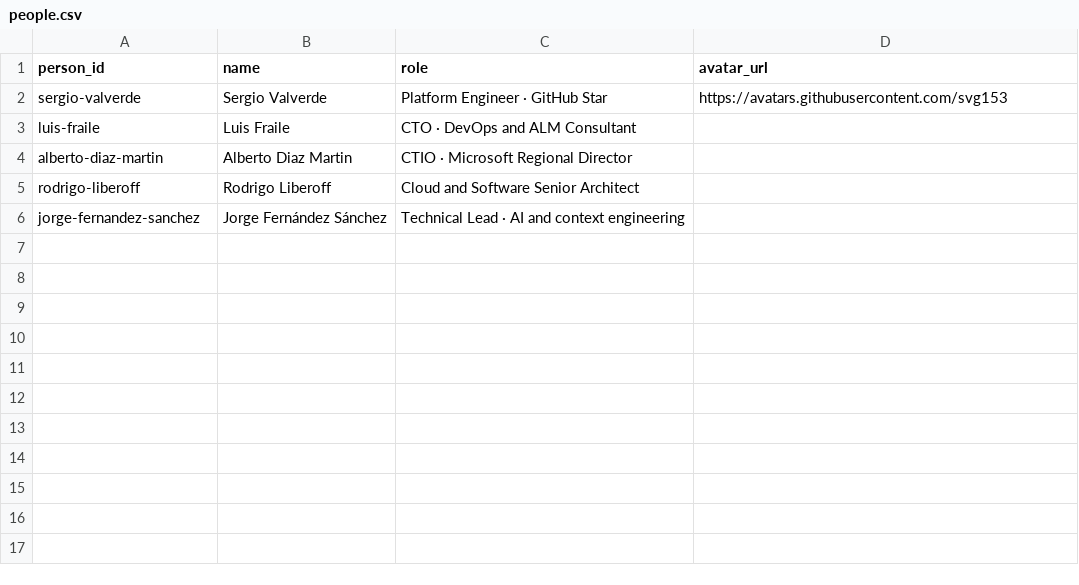
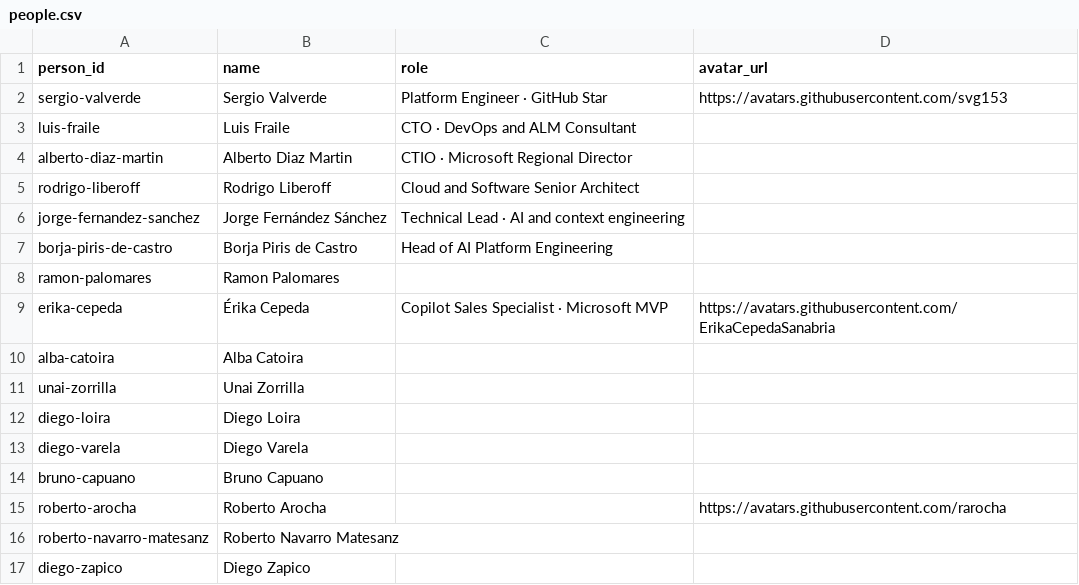
Before and after one commit to ghspain/devdays-design, a CSV file: data/people.csv, drawn as a sheet.

Commit message:
refactor: normalize people and event catalogues

```diff
--- a/data/people.csv
+++ b/data/people.csv
@@ -6 +6,12 @@ rodrigo-liberoff,Rodrigo Liberoff,"Cloud and Software Senior Architect",
 jorge-fernandez-sanchez,Jorge Fernández Sánchez,"Technical Lead · AI and context engineering",
+borja-piris-de-castro,Borja Piris de Castro,"Head of AI Platform Engineering",
+ramon-palomares,Ramon Palomares,,
+erika-cepeda,Érika Cepeda,"Copilot Sales Specialist · Microsoft MVP",https://avatars.githubusercontent.com/ErikaCepedaSanabria
+alba-catoira,Alba Catoira,,
+unai-zorrilla,Unai Zorrilla,,
+diego-loira,Diego Loira,,
+diego-varela,Diego Varela,,
+bruno-capuano,Bruno Capuano,,
+roberto-arocha,Roberto Arocha,,https://avatars.githubusercontent.com/rarocha
+roberto-navarro-matesanz,Roberto Navarro Matesanz,,
+diego-zapico,Diego Zapico,,
```
Also changed, not shown: 7 other files.
